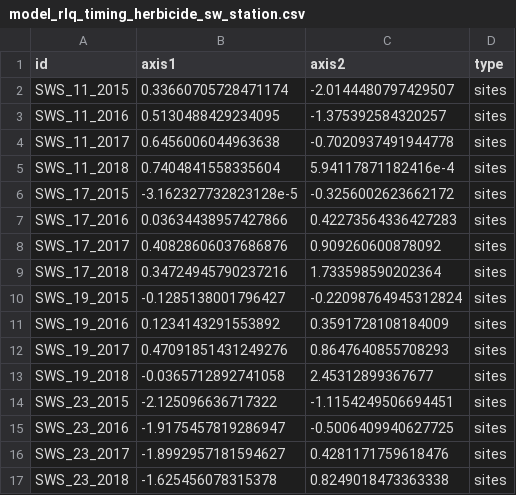
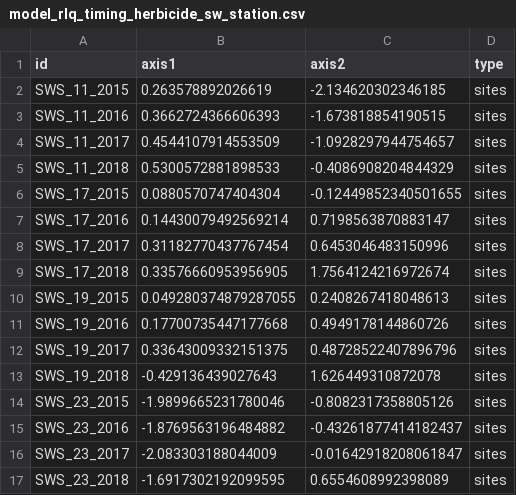
Before and after one commit to markus1bauer/2025_greeen_prairie, a CSV file: outputs/models/model_rlq_timing_herbicide_sw_station.csv, drawn as a sheet; only a part is shown; the diff covers the shown part only.

```diff
--- a/outputs/models/model_rlq_timing_herbicide_sw_station.csv
+++ b/outputs/models/model_rlq_timing_herbicide_sw_station.csv
@@ -1,17 +1,17 @@
 id,axis1,axis2,type
-SWS_11_2015,0.33660705728471174,-2.0144480797429507,sites
-SWS_11_2016,0.5130488429234095,-1.375392584320257,sites
-SWS_11_2017,0.6456006044963638,-0.7020937491944778,sites
-SWS_11_2018,0.7404841558335604,5.94117871182416e-4,sites
-SWS_17_2015,-3.162327732823128e-5,-0.3256002623662172,sites
-SWS_17_2016,0.03634438957427866,0.42273564336427283,sites
-SWS_17_2017,0.40828606037686876,0.909260600878092,sites
-SWS_17_2018,0.34724945790237216,1.733598590202364,sites
-SWS_19_2015,-0.1285138001796427,-0.22098764945312824,sites
-SWS_19_2016,0.1234143291553892,0.3591728108184009,sites
-SWS_19_2017,0.47091851431249276,0.8647640855708293,sites
-SWS_19_2018,-0.0365712892741058,2.45312899367677,sites
-SWS_23_2015,-2.125096636717322,-1.1154249506694451,sites
-SWS_23_2016,-1.9175457819286947,-0.5006409940627725,sites
-SWS_23_2017,-1.8992957181594627,0.4281171759618476,sites
-SWS_23_2018,-1.625456078315378,0.8249018473363338,sites
+SWS_11_2015,0.263578892026619,-2.134620302346185,sites
+SWS_11_2016,0.3662724366606393,-1.673818854190515,sites
+SWS_11_2017,0.4544107914553509,-1.0928297944754657,sites
+SWS_11_2018,0.5300572881898533,-0.4086908204844329,sites
+SWS_17_2015,0.0880570747404304,-0.12449852340501655,sites
+SWS_17_2016,0.14430079492569214,0.7198563870883147,sites
+SWS_17_2017,0.31182770437767454,0.6453046483150996,sites
+SWS_17_2018,0.33576660953956905,1.7564124216972674,sites
+SWS_19_2015,0.049280374879287055,0.2408267418048613,sites
+SWS_19_2016,0.17700735447177668,0.4949178144860726,sites
+SWS_19_2017,0.33643009332151375,0.48728522407896796,sites
+SWS_19_2018,-0.429136439027643,1.626449310872078,sites
+SWS_23_2015,-1.9899665231780046,-0.8082317358805126,sites
+SWS_23_2016,-1.8769563196484882,-0.43261877414182437,sites
+SWS_23_2017,-2.083303188044009,-0.01642918208061847,sites
+SWS_23_2018,-1.6917302192099595,0.6554608992398089,sites
```
Also changed, not shown: 160 edited cells elsewhere in this file, outputs/models/model_rlq_timing_herbicide_lux_arbor.csv, outputs/models/model_rlq_timing_herbicide_nw_station.csv, 19 other files.
